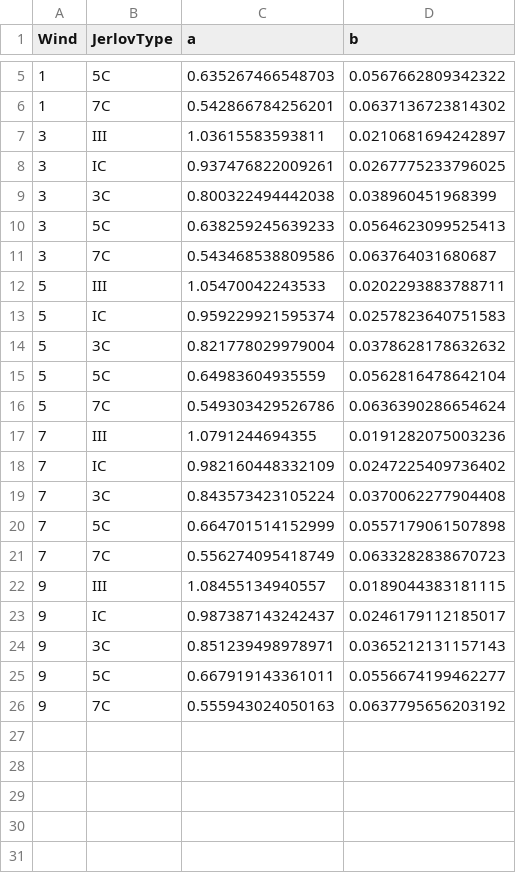
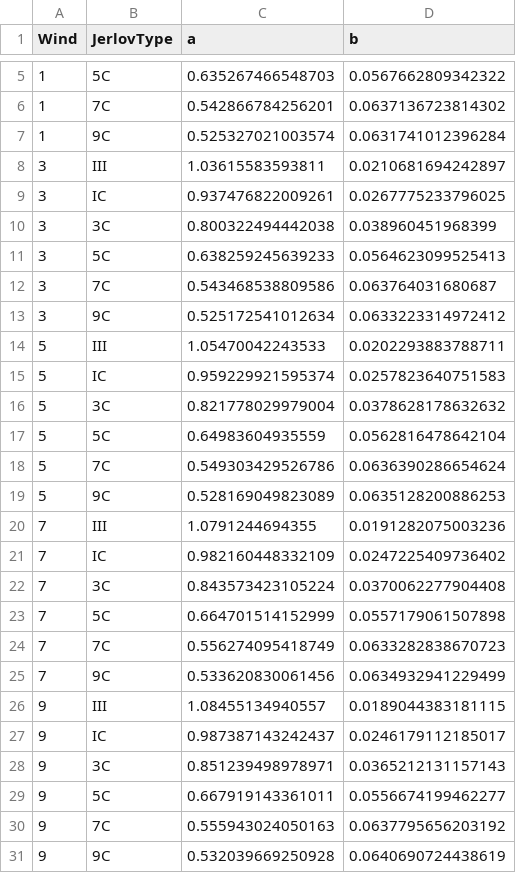
Before and after one commit to cBLUE-dev-team/cBLUE.github.io, a CSV file: lookup_tables/Riegl/0_7mrad/THU_LUT_Riegl_VQ880G_600_AGL_0.7_mrad.csv, drawn as a sheet; only a part is shown, gaps mark what is left out; the diff names each change by its address in the sheet, - before the commit and + after, or states it on an @@ line.

```diff
--- a/lookup_tables/Riegl/0_7mrad/THU_LUT_Riegl_VQ880G_600_AGL_0.7_mrad.csv
+++ b/lookup_tables/Riegl/0_7mrad/THU_LUT_Riegl_VQ880G_600_AGL_0.7_mrad.csv
+row 7: 1 | 9C | 0.525327021003574 | 0.0631741012396284
+row 13: 3 | 9C | 0.525172541012634 | 0.0633223314972412
+row 19: 5 | 9C | 0.528169049823089 | 0.0635128200886253
+row 25: 7 | 9C | 0.533620830061456 | 0.0634932941229499
+row 31: 9 | 9C | 0.532039669250928 | 0.0640690724438619
```
Also changed, not shown: lookup_tables/Riegl/1_0mrad/THU_LUT_Riegl_VQ880G_600_AGL_1_mrad.csv, lookup_tables/Riegl/1_5mrad/THU_LUT_Riegl_VQ880G_600_AGL_1.5_mrad.csv, 15 other files.
